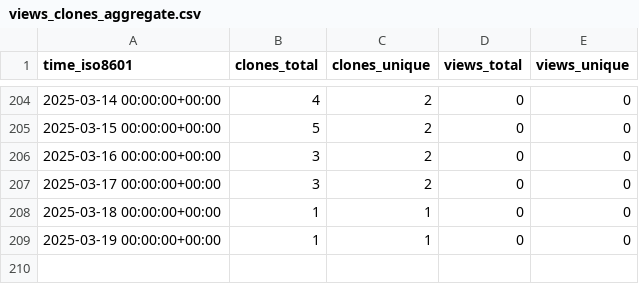
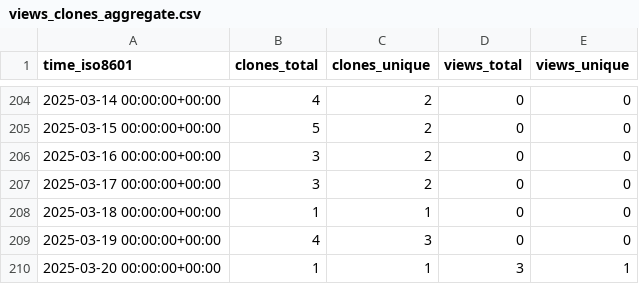
Before and after one commit to grp-bork/ENA2eggNOG, a CSV file: grp-bork/ENA2eggNOG/ghrs-data/views_clones_aggregate.csv, drawn as a sheet; only a part is shown, gaps mark what is left out.

```diff
--- a/grp-bork/ENA2eggNOG/ghrs-data/views_clones_aggregate.csv
+++ b/grp-bork/ENA2eggNOG/ghrs-data/views_clones_aggregate.csv
@@ -208,2 +208,3 @@ time_iso8601,clones_total,clones_unique,views_total,views_unique
 2025-03-18 00:00:00+00:00,1,1,0,0
-2025-03-19 00:00:00+00:00,1,1,0,0
+2025-03-19 00:00:00+00:00,4,3,0,0
+2025-03-20 00:00:00+00:00,1,1,3,1
```
Also changed, not shown: 1 other file.
